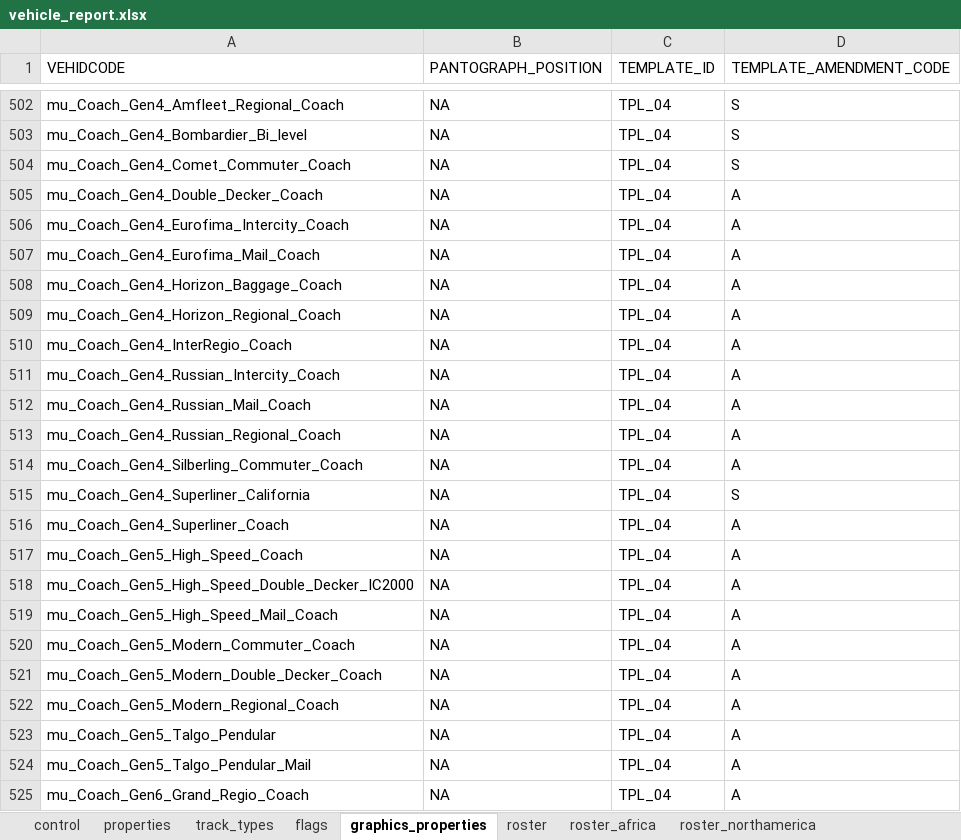
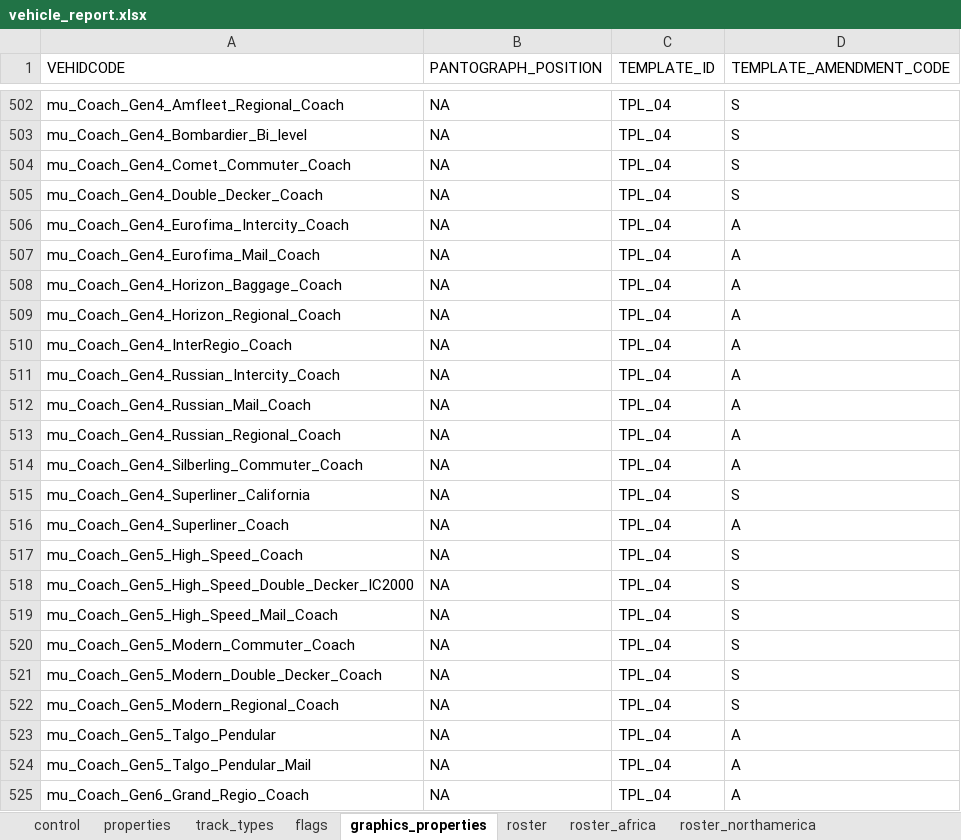
Before and after one commit to nemethviktor/2ccts_revival, an Excel workbook: tools/vehicle_report.xlsx, sheet graphics_properties, drawn as a sheet; only a part is shown, gaps mark what is left out; values as stored, in another font and other column widths than the file's, no borders; conditional formats and table styles not drawn; the diff names each change by its address in the sheet, - before the commit and + after, or states it on an @@ line.

```diff
--- a/tools/vehicle_report.xlsx (sheet graphics_properties)
+++ b/tools/vehicle_report.xlsx (sheet graphics_properties)
-D505 (TEMPLATE_AMENDMENT_CODE): A
+D505 (TEMPLATE_AMENDMENT_CODE): S
-D517:D522 (TEMPLATE_AMENDMENT_CODE): A
+D517:D522 (TEMPLATE_AMENDMENT_CODE): S
```
Also changed, not shown: sheet flags, 22 other files.
